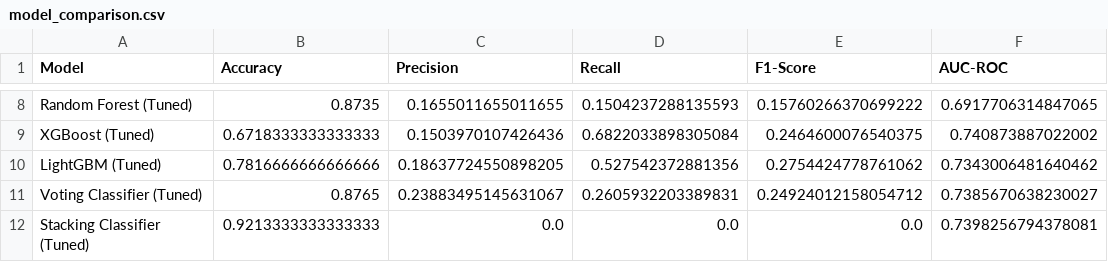
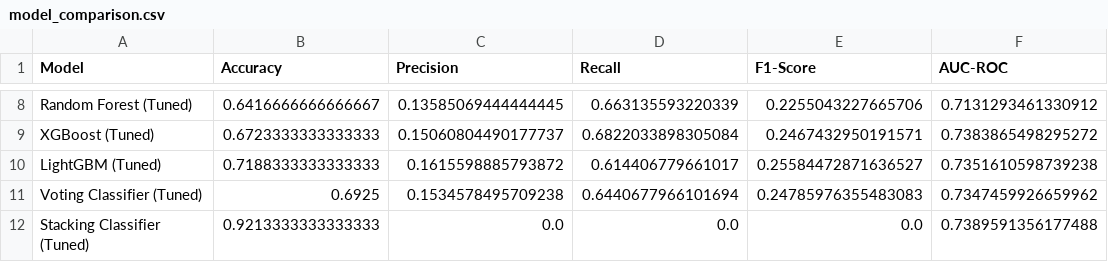
Before and after one commit to Darun1017/credit-scoring-engine, a CSV file: models/model_comparison.csv, drawn as a sheet; only a part is shown, gaps mark what is left out; the diff covers the shown part only; the diff names each change by its address in the sheet, - before the commit and + after, or states it on an @@ line.

Commit message:
fix(review1): remove leakage and broken links in the Review 1 pipeline
- data_generation: month labels from pd.date_range (timedelta(30*i) repeated months)
- M1: ordinal maps from src/config (old maps encoded most rows as -1)
- M3: split fixed before target encoding; train-only MI/RFE; fix RFE fitted on
  mismatched X/y samples; drop constant columns; add WoE/IV screen
- M4: SMOTE inside imblearn pipelines for tuning and CV (RF CV AUC was 0.98 vs 0.69 test)
- M5: load M3 test.csv and M4 tuned_*.joblib instead of silently retraining;
  INR cost model; findings rewritten from actual results
- condensed notebook: relative data path, computed summary table
- pin lightgbm<4.7 (4.7.0 crashes on Windows)

```diff
--- a/models/model_comparison.csv
+++ b/models/model_comparison.csv
-B8 (Accuracy): 0.8735
+B8 (Accuracy): 0.6416666666666667
-C8 (Precision): 0.1655011655011655
+C8 (Precision): 0.13585069444444445
-D8 (Recall): 0.1504237288135593
+D8 (Recall): 0.663135593220339
-E8 (F1-Score): 0.15760266370699222
+E8 (F1-Score): 0.2255043227665706
-F8 (AUC-ROC): 0.6917706314847065
+F8 (AUC-ROC): 0.7131293461330912
-B9 (Accuracy): 0.6718333333333333
+B9 (Accuracy): 0.6723333333333333
-C9 (Precision): 0.1503970107426436
+C9 (Precision): 0.15060804490177737
-E9 (F1-Score): 0.2464600076540375
+E9 (F1-Score): 0.2467432950191571
-F9 (AUC-ROC): 0.740873887022002
+F9 (AUC-ROC): 0.7383865498295272
-B10 (Accuracy): 0.7816666666666666
+B10 (Accuracy): 0.7188333333333333
-C10 (Precision): 0.18637724550898205
+C10 (Precision): 0.1615598885793872
-D10 (Recall): 0.527542372881356
+D10 (Recall): 0.614406779661017
-E10 (F1-Score): 0.2754424778761062
+E10 (F1-Score): 0.25584472871636527
-F10 (AUC-ROC): 0.7343006481640462
+F10 (AUC-ROC): 0.7351610598739238
-B11 (Accuracy): 0.8765
+B11 (Accuracy): 0.6925
-C11 (Precision): 0.23883495145631067
+C11 (Precision): 0.1534578495709238
-D11 (Recall): 0.2605932203389831
+D11 (Recall): 0.6440677966101694
-E11 (F1-Score): 0.24924012158054712
+E11 (F1-Score): 0.24785976355483083
-F11 (AUC-ROC): 0.7385670638230027
+F11 (AUC-ROC): 0.7347459926659962
-F12 (AUC-ROC): 0.7398256794378081
+F12 (AUC-ROC): 0.7389591356177488
```
Also changed, not shown: 30 edited cells elsewhere in this file, 17 other files.
